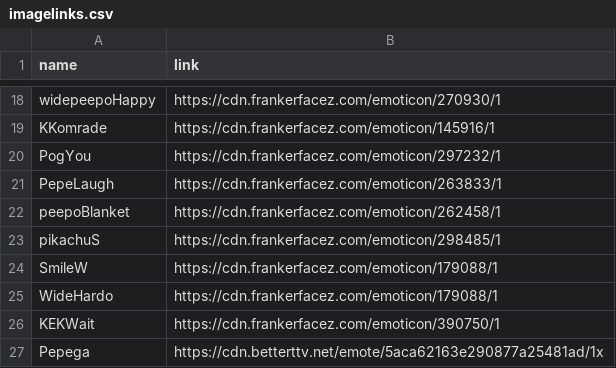
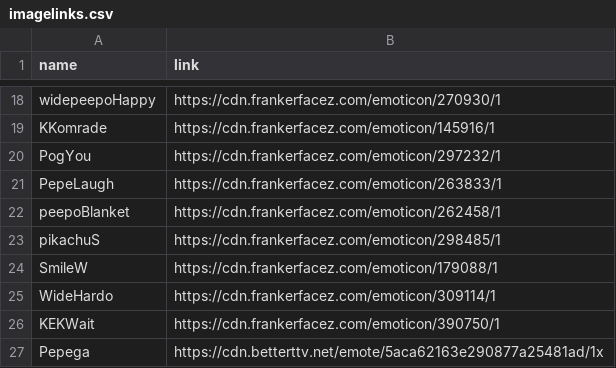
Before and after one commit to Brogzybro/EmotesForMessenger, a CSV file: imagelinks.csv, drawn as a sheet; only a part is shown, gaps mark what is left out.

Commit message:
wrong link on one emote

```diff
--- a/imagelinks.csv
+++ b/imagelinks.csv
@@ -24,3 +24,3 @@ pikachuS,https://cdn.frankerfacez.com/emoticon/298485/1
 SmileW,https://cdn.frankerfacez.com/emoticon/179088/1
-WideHardo,https://cdn.frankerfacez.com/emoticon/179088/1
+WideHardo,https://cdn.frankerfacez.com/emoticon/309114/1
 KEKWait,https://cdn.frankerfacez.com/emoticon/390750/1
```
